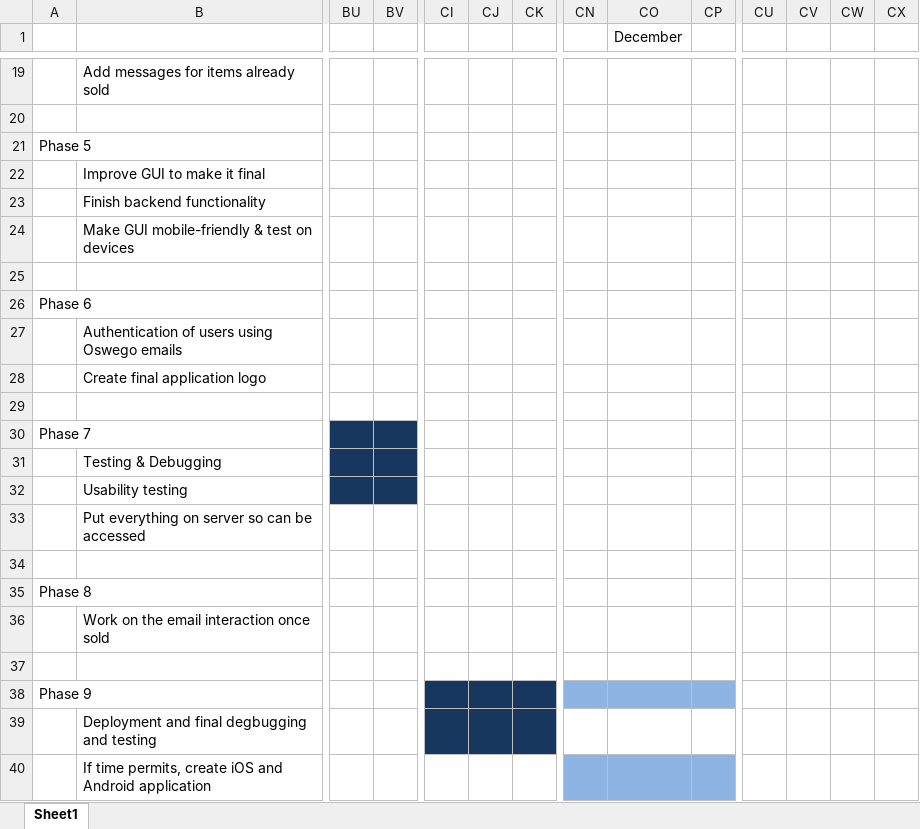
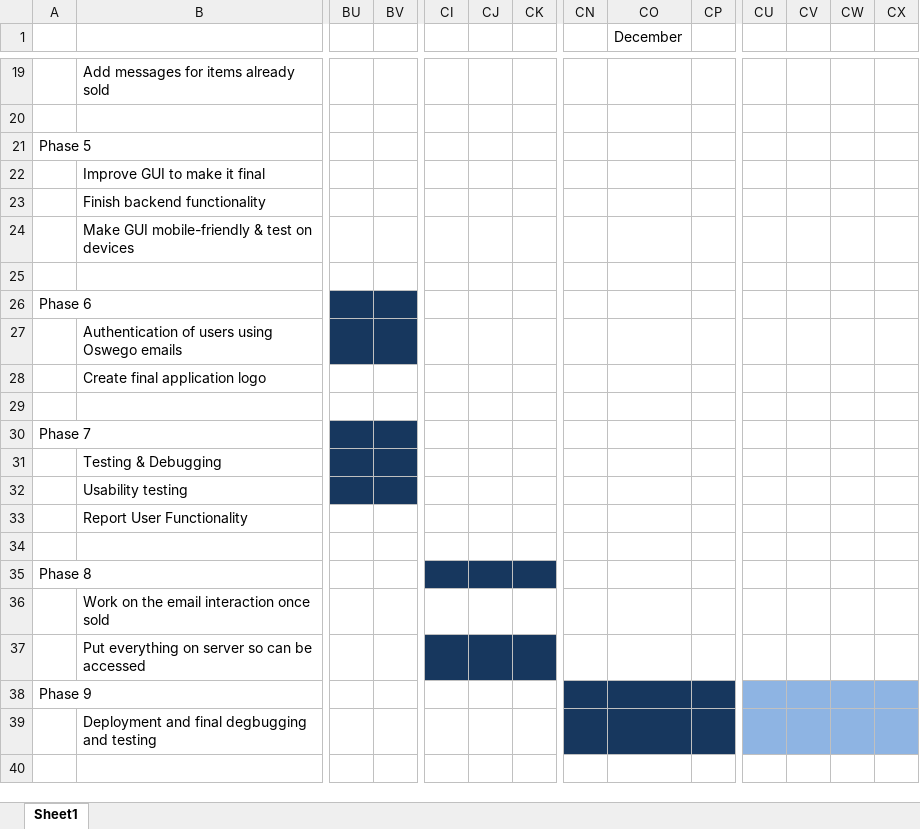
Before and after one commit to antoinesaliba/Laker-Books, an Excel workbook: Documents/Laker Books Gantt Chart.xlsx, sheet Sheet1, drawn as a sheet; only a part is shown, gaps mark what is left out; values as stored, in another font and other column widths than the file's, no borders; rows hold the shown columns only; the diff covers the shown part only; the diff names each change by its address in the sheet, - before the commit and + after, or states it on an @@ line.

Commit message:
Changes to documents and addition of final required documents

```diff
--- a/Documents/Laker Books Gantt Chart.xlsx (sheet Sheet1)
+++ b/Documents/Laker Books Gantt Chart.xlsx (sheet Sheet1)
-BU26:BV26 fill: none
+BU26:BV26 fill: #17375E
-BU27:BV27 fill: none
+BU27:BV27 fill: #17375E
-B33: Put everything on server so can be accessed
+B33: Report User Functionality
-CI35:CK35 fill: none
+CI35:CK35 fill: #17375E
-B37: (empty)
+B37: Put everything on server so can be accessed
-CI37:CK37 fill: none
+CI37:CK37 fill: #17375E
-CI38:CK39 fill: #17375E
+CI38:CK39 fill: none
-CN38:CP38 fill: #8EB4E3
+CN38:CP38 fill: #17375E
-CU38:CX38 fill: none
+CU38:CX38 fill: #8EB4E3
-CN39:CP39 fill: none
+CN39:CP39 fill: #17375E
-CU39:CX39 fill: none
+CU39:CX39 fill: #8EB4E3
-row 40:  | If time permits, create iOS and Android application
```
Also changed, not shown: cell formats elsewhere in this sheet, 3 other files.
